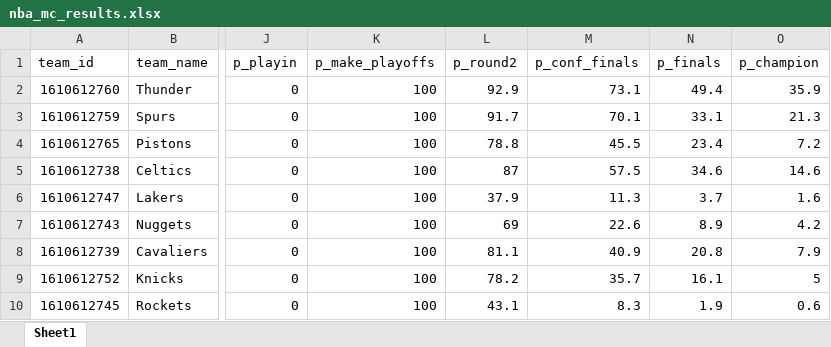
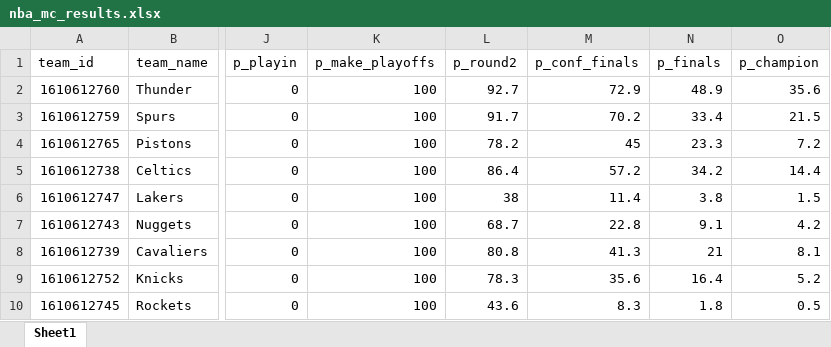
Before and after one commit to egomaniacsfantasy/oddsgodslanding, an Excel workbook: nba/public/data/nba_mc_results.xlsx, sheet Sheet1, drawn as a sheet; only a part is shown, gaps mark what is left out; values as stored, in another font and other column widths than the file's, no borders; the diff covers the shown part only; the diff names each change by its address in the sheet, - before the commit and + after, or states it on an @@ line.

```diff
--- a/nba/public/data/nba_mc_results.xlsx (sheet Sheet1)
+++ b/nba/public/data/nba_mc_results.xlsx (sheet Sheet1)
-L2 (p_round2): 92.9
+L2 (p_round2): 92.7
-M2 (p_conf_finals): 73.1
+M2 (p_conf_finals): 72.9
-N2 (p_finals): 49.4
+N2 (p_finals): 48.9
-O2 (p_champion): 35.9
+O2 (p_champion): 35.6
-M3 (p_conf_finals): 70.1
+M3 (p_conf_finals): 70.2
-N3 (p_finals): 33.1
+N3 (p_finals): 33.4
-O3 (p_champion): 21.3
+O3 (p_champion): 21.5
-L4 (p_round2): 78.8
+L4 (p_round2): 78.2
-M4 (p_conf_finals): 45.5
+M4 (p_conf_finals): 45
-N4 (p_finals): 23.4
+N4 (p_finals): 23.3
-L5 (p_round2): 87
+L5 (p_round2): 86.4
-M5 (p_conf_finals): 57.5
+M5 (p_conf_finals): 57.2
-N5 (p_finals): 34.6
+N5 (p_finals): 34.2
-O5 (p_champion): 14.6
+O5 (p_champion): 14.4
-L6 (p_round2): 37.9
+L6 (p_round2): 38
-M6 (p_conf_finals): 11.3
+M6 (p_conf_finals): 11.4
-N6 (p_finals): 3.7
+N6 (p_finals): 3.8
-O6 (p_champion): 1.6
+O6 (p_champion): 1.5
-L7 (p_round2): 69
+L7 (p_round2): 68.7
-M7 (p_conf_finals): 22.6
+M7 (p_conf_finals): 22.8
-N7 (p_finals): 8.9
+N7 (p_finals): 9.1
-L8 (p_round2): 81.1
+L8 (p_round2): 80.8
-M8 (p_conf_finals): 40.9
+M8 (p_conf_finals): 41.3
-N8 (p_finals): 20.8
+N8 (p_finals): 21
-O8 (p_champion): 7.9
+O8 (p_champion): 8.1
-L9 (p_round2): 78.2
+L9 (p_round2): 78.3
-M9 (p_conf_finals): 35.7
+M9 (p_conf_finals): 35.6
-N9 (p_finals): 16.1
+N9 (p_finals): 16.4
-O9 (p_champion): 5
+O9 (p_champion): 5.2
-L10 (p_round2): 43.1
+L10 (p_round2): 43.6
-N10 (p_finals): 1.9
+N10 (p_finals): 1.8
-O10 (p_champion): 0.6
+O10 (p_champion): 0.5
```
Also changed, not shown: 1 added row, 1 removed row and 46 edited cells elsewhere in this sheet, nba/public/data/nba_matchup_probs.xlsx, nba/public/data/nba_playoff_schedule.xlsx, 8 other files.
